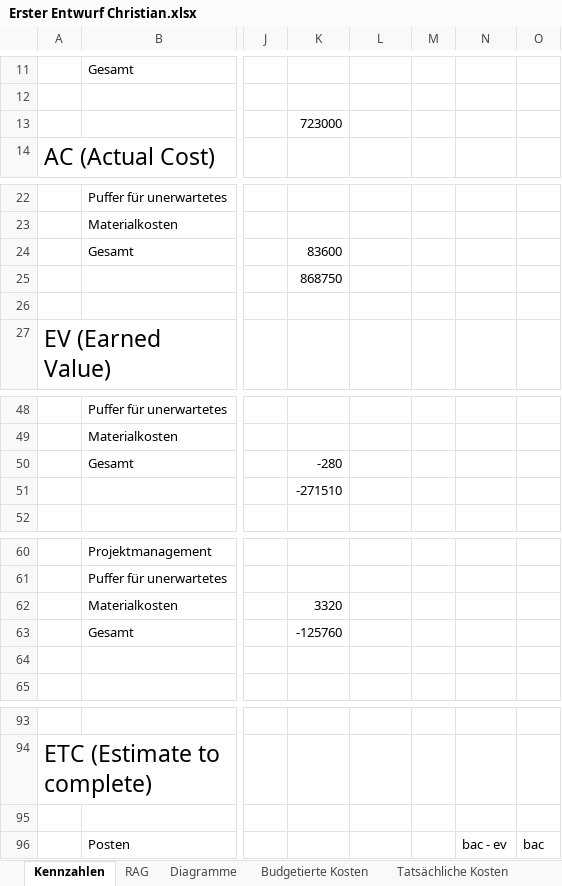
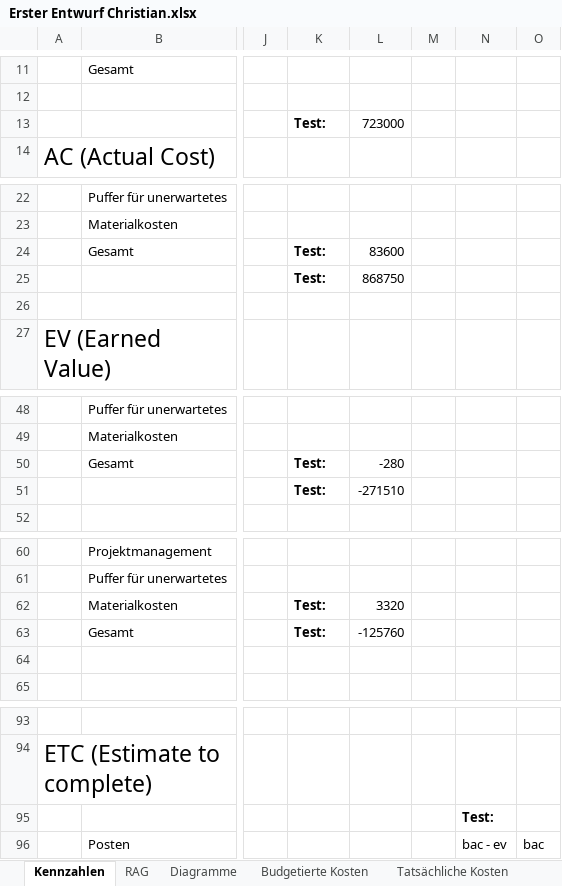
Before and after one commit to DanielBenesch/swpbc, an Excel workbook: Lab1/Erster Entwurf Christian.xlsx, sheet Kennzahlen, drawn as a sheet; only a part is shown, gaps mark what is left out; values as stored, in another font and other column widths than the file's, no borders; table styles not drawn; removed rows and columns are numbered as before the commit, all else as after; rows hold the shown columns only; the diff covers the shown part only; the diff names each change by its address in the sheet, - before the commit and + after, or states it on an @@ line.

```diff
--- a/Lab1/Erster Entwurf Christian.xlsx (sheet Kennzahlen)
+++ b/Lab1/Erster Entwurf Christian.xlsx (sheet Kennzahlen)
-row 13:  |  |  | 723000
+row 13:  |  |  | Test: | 723000
-K24: 83600
+K24: Test:
-K24 bold: off
+K24 bold: on
-L24: (empty)
+L24: 83600
-row 25:  |  |  | 868750
+row 25:  |  |  | Test: | 868750
-K50: -280
+K50: Test:
-K50 bold: off
+K50 bold: on
-L50: (empty)
+L50: -280
-row 51:  |  |  | -271510
+row 51:  |  |  | Test: | -271510
-K62: 3320
+K62: Test:
-K62:K63 bold: off
+K62:K63 bold: on
-L62: (empty)
+L62: 3320
-K63: -125760
+K63: Test:
-L63: (empty)
+L63: -125760
-N95: (empty)
+N95: Test:
```
Also changed, not shown: 2 edited cells elsewhere in this sheet, 1 other file.
